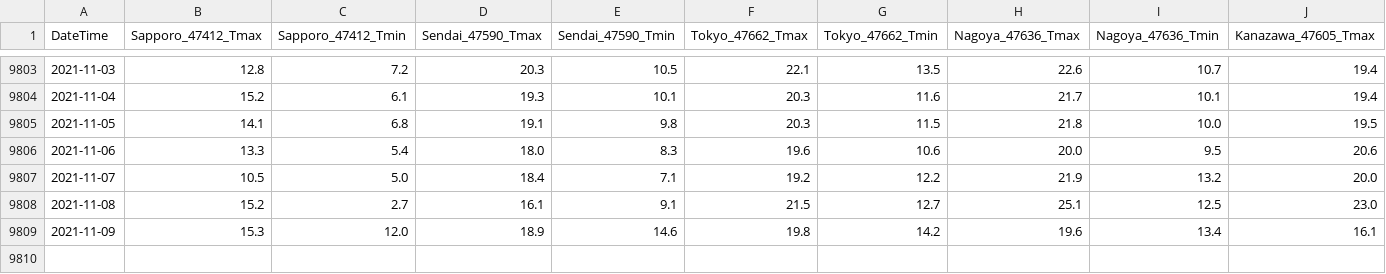
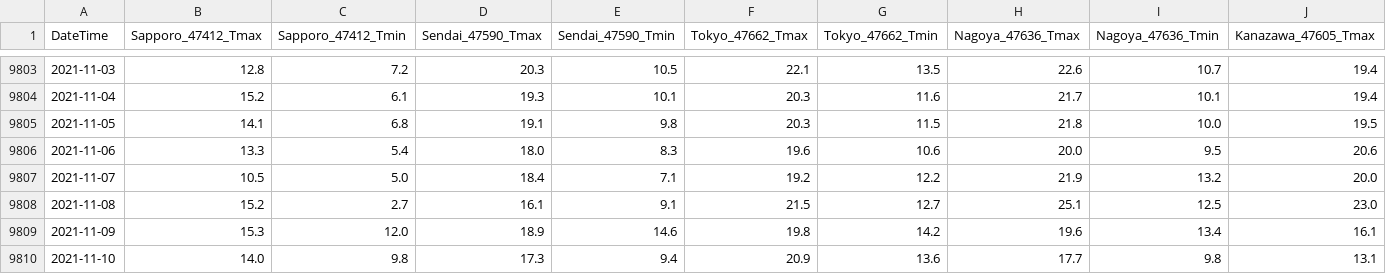
Before and after one commit to jpdenki/web, a CSV file: weatherData.csv, drawn as a sheet; only a part is shown, gaps mark what is left out; rows hold the shown columns only; the diff names each change by its address in the sheet, - before the commit and + after, or states it on an @@ line.

```diff
--- a/weatherData.csv
+++ b/weatherData.csv
+row 9810: 2021-11-10 | 14.0 | 9.8 | 17.3 | 9.4 | 20.9 | 13.6 | 17.7 | 9.8 | 13.1
```
Also changed, not shown: 34 other files.
